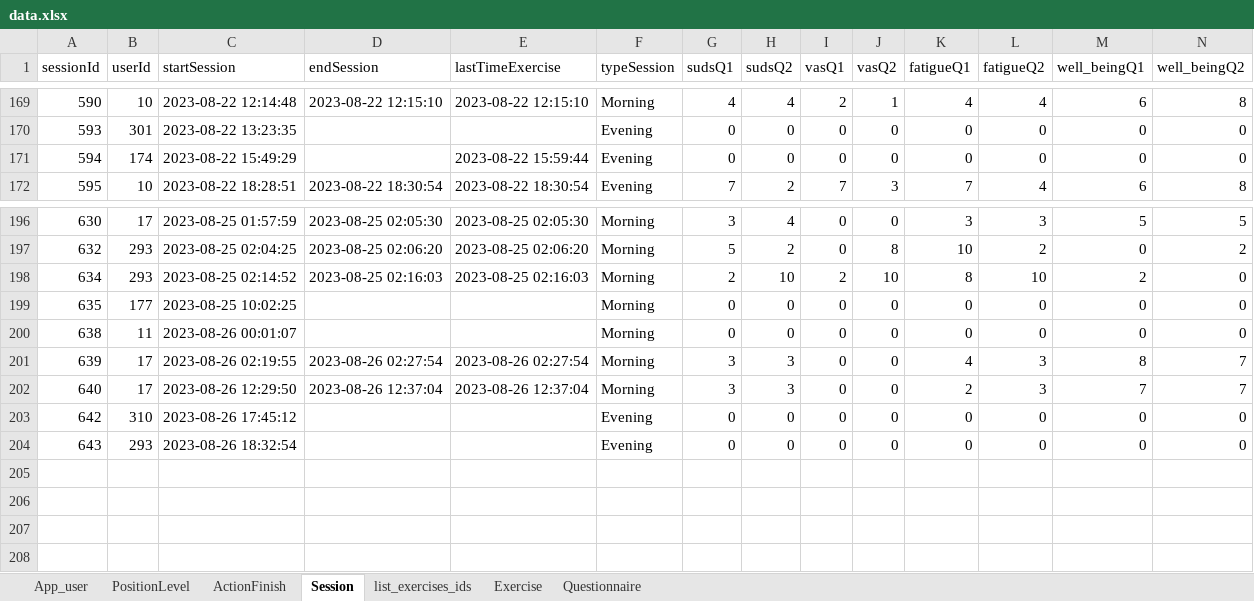
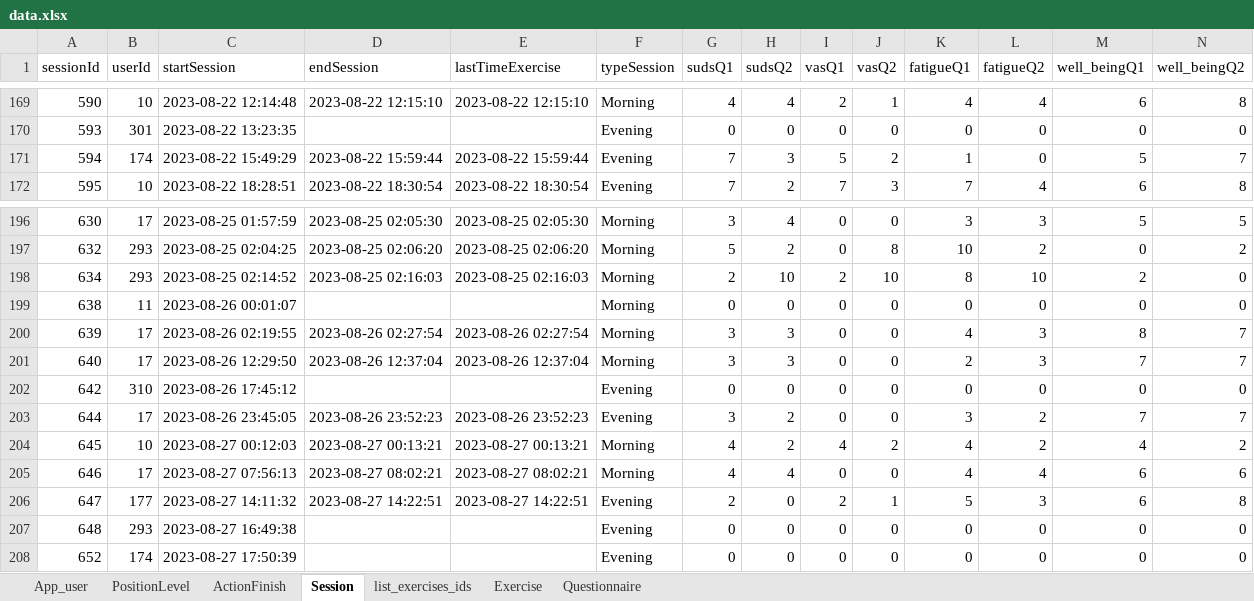
Before and after one commit to ozseadia/COBIMINDEX, an Excel workbook: Data/data.xlsx, sheet Session, drawn as a sheet; only a part is shown, gaps mark what is left out; values as stored, in another font and other column widths than the file's, no borders; removed rows and columns are numbered as before the commit, all else as after; the diff names each change by its address in the sheet, - before the commit and + after, or states it on an @@ line.

```diff
--- a/Data/data.xlsx (sheet Session)
+++ b/Data/data.xlsx (sheet Session)
-D171 (endSession): (empty)
+D171 (endSession): 2023-08-22 15:59:44
-G171 (sudsQ1): 0
+G171 (sudsQ1): 7
-H171 (sudsQ2): 0
+H171 (sudsQ2): 3
-I171 (vasQ1): 0
+I171 (vasQ1): 5
-J171 (vasQ2): 0
+J171 (vasQ2): 2
-K171 (fatigueQ1): 0
+K171 (fatigueQ1): 1
-M171 (well_beingQ1): 0
+M171 (well_beingQ1): 5
-N171 (well_beingQ2): 0
+N171 (well_beingQ2): 7
-row 199: 635 | 177 | 2023-08-25 10:02:25 |  |  | Morning | 0 | 0 | 0 | 0 | 0 | 0 | 0 | 0
+row 203: 644 | 17 | 2023-08-26 23:45:05 | 2023-08-26 23:52:23 | 2023-08-26 23:52:23 | Evening | 3 | 2 | 0 | 0 | 3 | 2 | 7 | 7
+row 204: 645 | 10 | 2023-08-27 00:12:03 | 2023-08-27 00:13:21 | 2023-08-27 00:13:21 | Morning | 4 | 2 | 4 | 2 | 4 | 2 | 4 | 2
+row 205: 646 | 17 | 2023-08-27 07:56:13 | 2023-08-27 08:02:21 | 2023-08-27 08:02:21 | Morning | 4 | 4 | 0 | 0 | 4 | 4 | 6 | 6
+row 206: 647 | 177 | 2023-08-27 14:11:32 | 2023-08-27 14:22:51 | 2023-08-27 14:22:51 | Evening | 2 | 0 | 2 | 1 | 5 | 3 | 6 | 8
-A207 (sessionId): 643
+A207 (sessionId): 648
-C207 (startSession): 2023-08-26 18:32:54
+C207 (startSession): 2023-08-27 16:49:38
+row 208: 652 | 174 | 2023-08-27 17:50:39 |  |  | Evening | 0 | 0 | 0 | 0 | 0 | 0 | 0 | 0
```
Also changed, not shown: sheet Questionnaire, sheet ActionFinish, sheet Exercise, sheet list_exercises_ids, Data/acount and passwords.xlsx, 1 other file.
